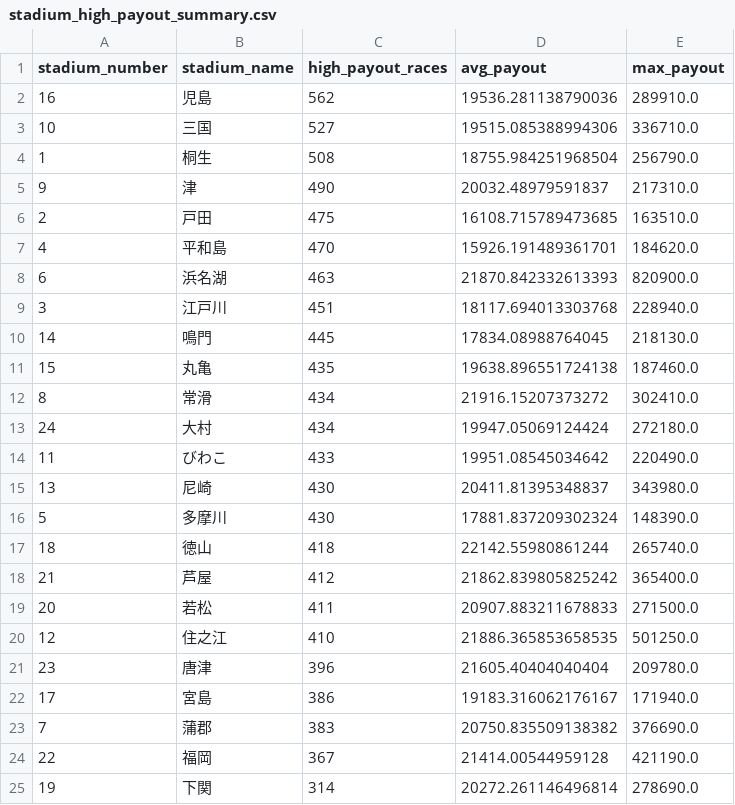
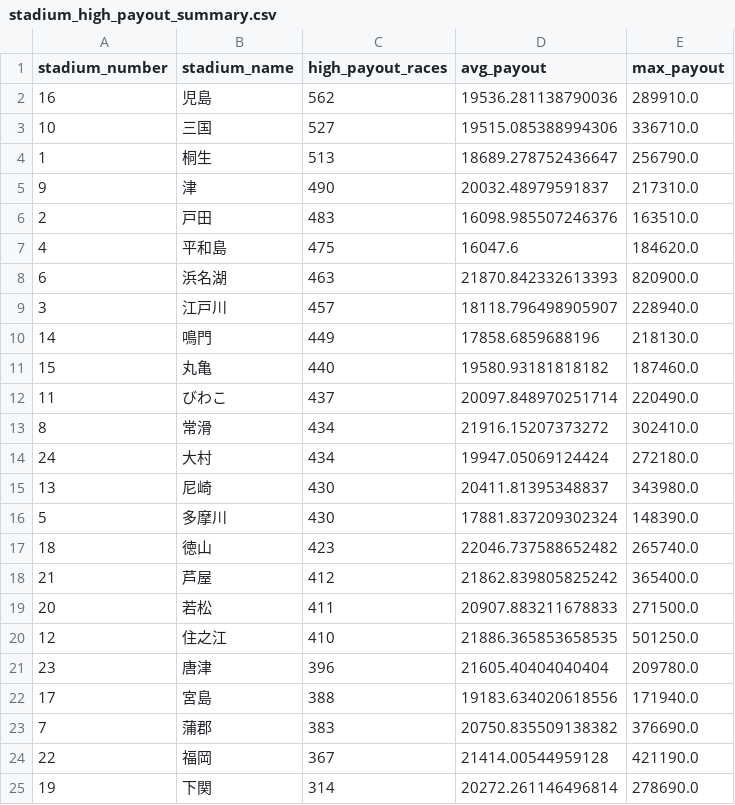
Before and after one commit to Patrickimamura/boatrace-analysis, a CSV file: output/stadium_high_payout_summary.csv, drawn as a sheet.

```diff
--- a/output/stadium_high_payout_summary.csv
+++ b/output/stadium_high_payout_summary.csv
@@ -3,16 +3,16 @@
 10,三国,527,19515.085388994306,336710.0
-1,桐生,508,18755.984251968504,256790.0
+1,桐生,513,18689.278752436647,256790.0
 9,津,490,20032.48979591837,217310.0
-2,戸田,475,16108.715789473685,163510.0
-4,平和島,470,15926.191489361701,184620.0
+2,戸田,483,16098.985507246376,163510.0
+4,平和島,475,16047.6,184620.0
 6,浜名湖,463,21870.842332613393,820900.0
-3,江戸川,451,18117.694013303768,228940.0
-14,鳴門,445,17834.08988764045,218130.0
-15,丸亀,435,19638.896551724138,187460.0
+3,江戸川,457,18118.796498905907,228940.0
+14,鳴門,449,17858.6859688196,218130.0
+15,丸亀,440,19580.93181818182,187460.0
+11,びわこ,437,20097.848970251714,220490.0
 8,常滑,434,21916.15207373272,302410.0
 24,大村,434,19947.05069124424,272180.0
-11,びわこ,433,19951.08545034642,220490.0
 13,尼崎,430,20411.81395348837,343980.0
 5,多摩川,430,17881.837209302324,148390.0
-18,徳山,418,22142.55980861244,265740.0
+18,徳山,423,22046.737588652482,265740.0
 21,芦屋,412,21862.839805825242,365400.0
@@ -21,3 +21,3 @@
 23,唐津,396,21605.40404040404,209780.0
-17,宮島,386,19183.316062176167,171940.0
+17,宮島,388,19183.634020618556,171940.0
 7,蒲郡,383,20750.835509138382,376690.0
```
Also changed, not shown: output/pattern_by_boat_order.csv, output/pattern_by_course_order.csv, 8 other files.
